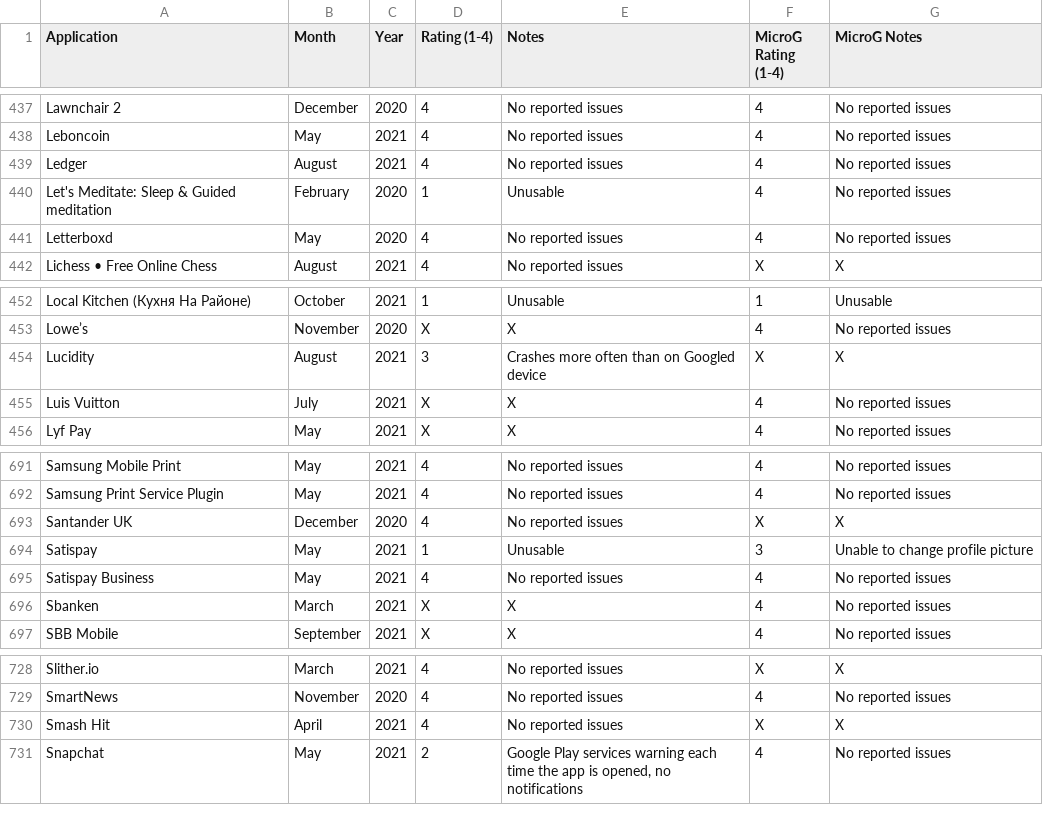
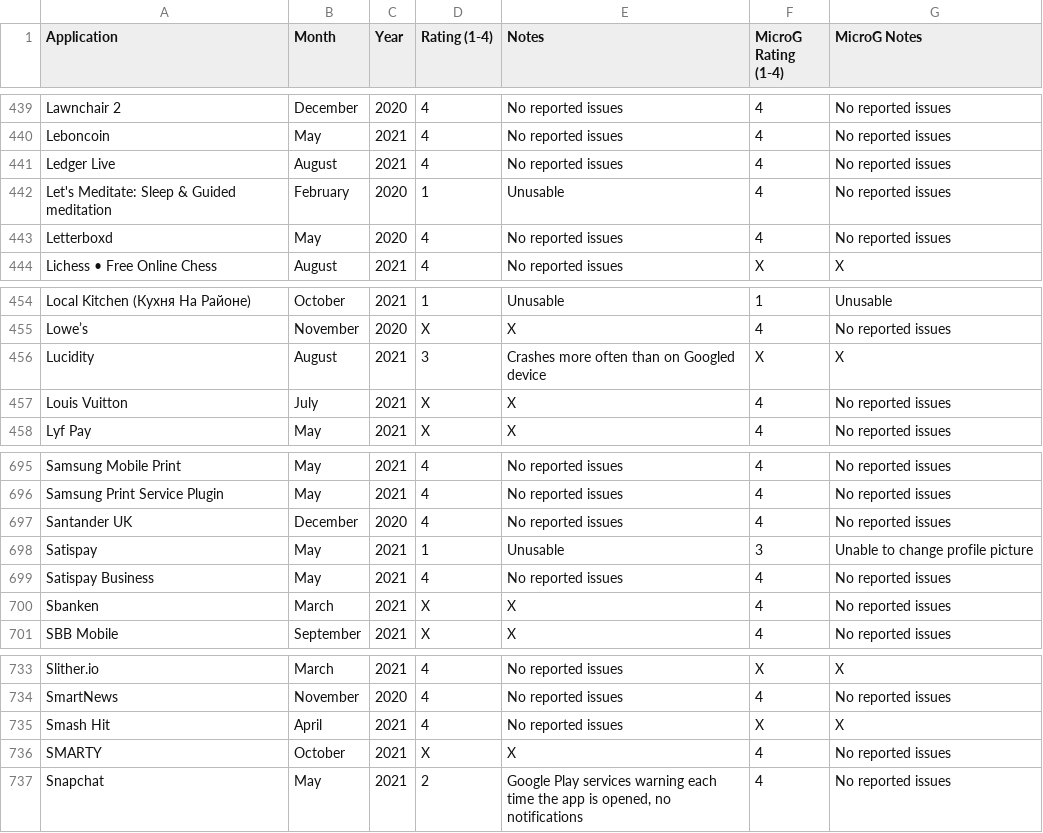
Before and after one commit to techlore/plexus, a CSV file: src/data/Plexus.csv, drawn as a sheet; only a part is shown, gaps mark what is left out; the diff covers the shown part only.

```diff
--- a/src/data/Plexus.csv
+++ b/src/data/Plexus.csv
@@ -438,3 +440,3 @@ Lawnchair 2,December,2020,4,No reported issues,4,No reported issues
 Leboncoin,May,2021,4,No reported issues,4,No reported issues
-Ledger,August,2021,4,No reported issues,4,No reported issues
+Ledger Live,August,2021,4,No reported issues,4,No reported issues
 Let's Meditate: Sleep & Guided meditation,February,2020,1,Unusable,4,No reported issues
@@ -454,3 +456,3 @@ Lowe’s,November,2020,X,X,4,No reported issues
 Lucidity,August,2021,3,Crashes more often than on Googled device,X,X
-Luis Vuitton,July,2021,X,X,4,No reported issues
+Louis Vuitton,July,2021,X,X,4,No reported issues
 Lyf Pay,May,2021,X,X,4,No reported issues
@@ -692,3 +696,3 @@ Samsung Mobile Print,May,2021,4,No reported issues,4,No reported issues
 Samsung Print Service Plugin,May,2021,4,No reported issues,4,No reported issues
-Santander UK,December,2020,4,No reported issues,X,X
+Santander UK,December,2020,4,No reported issues,4,No reported issues
 Satispay,May,2021,1,Unusable,3,Unable to change profile picture
@@ -730,2 +735,3 @@ SmartNews,November,2020,4,No reported issues,4,No reported issues
 Smash Hit,April,2021,4,No reported issues,X,X
+SMARTY,October,2021,X,X,4,No reported issues
 Snapchat,May,2021,2,"Google Play services warning each time the app is opened, no notifications",4,No reported issues
```
Also changed, not shown: 5 added rows elsewhere in this file.
